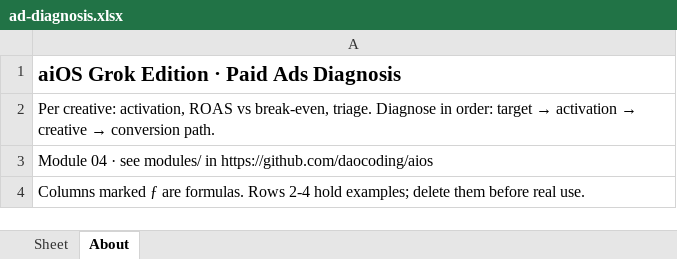
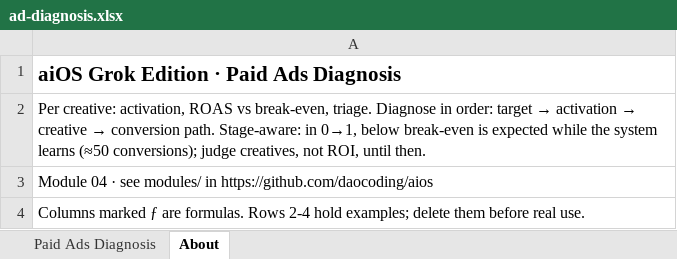
Before and after one commit to daocoding/aios, an Excel workbook: templates/xlsx/ad-diagnosis.xlsx, sheet About, drawn as a sheet; values as stored, in another font and other column widths than the file's, no borders; the diff names each change by its address in the sheet, - before the commit and + after, or states it on an @@ line.

```diff
--- a/templates/xlsx/ad-diagnosis.xlsx (sheet About)
+++ b/templates/xlsx/ad-diagnosis.xlsx (sheet About)
-sheet tab: Sheet
+sheet tab: Paid Ads Diagnosis
-A2: …conversion path.
+A2: …conversion path. Stage-aware: in 0→1, below break-even is expected while the system learns (≈50 conversions); judge creatives, not ROI, until then.
```
Also changed, not shown: sheet Paid Ads Diagnosis, templates/aios-operating-sheets.xlsx, templates/xlsx/market-stage.xlsx, 33 other files.
